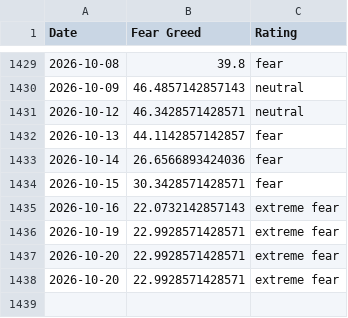
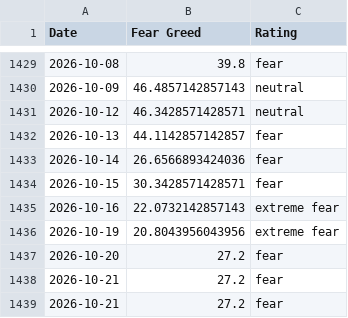
Before and after one commit to darrencjh8/fear-greed-data, a CSV file: datasets/cnn_fear_greed.csv, drawn as a sheet; only a part is shown, gaps mark what is left out.

```diff
--- a/datasets/cnn_fear_greed.csv
+++ b/datasets/cnn_fear_greed.csv
@@ -1435,4 +1435,5 @@ Date,Fear Greed,Rating
 2026-10-16,22.0732142857143,extreme fear
-2026-10-19,22.9928571428571,extreme fear
-2026-10-20,22.9928571428571,extreme fear
-2026-10-20,22.9928571428571,extreme fear
+2026-10-19,20.8043956043956,extreme fear
+2026-10-20,27.2,fear
+2026-10-21,27.2,fear
+2026-10-21,27.2,fear
```
Also changed, not shown: fear-greed.csv, 1 other file.
